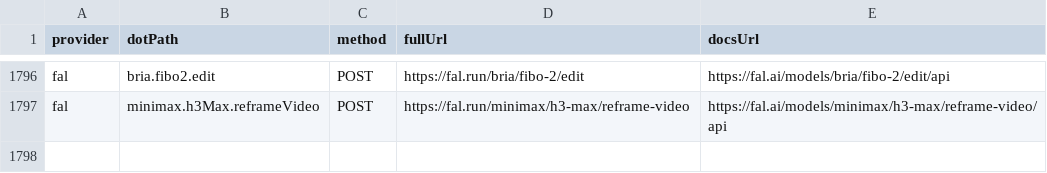
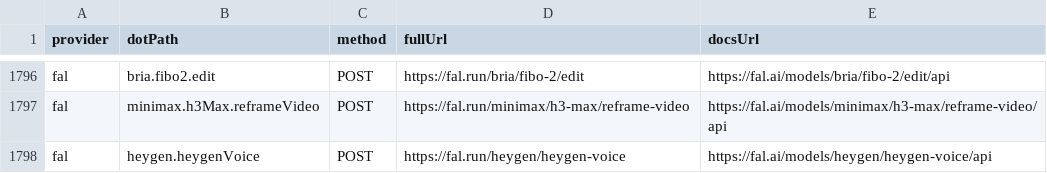
Before and after one commit to justintanner/apicity, a TSV file: scripts/endpoint-docs.tsv, drawn as a sheet; only a part is shown, gaps mark what is left out.

```diff
--- a/scripts/endpoint-docs.tsv
+++ b/scripts/endpoint-docs.tsv
@@ -1797 +1797,2 @@ fal	bria.fibo2.edit	POST	https://fal.run/bria/fibo-2/edit	https://fal.ai/models/
 fal	minimax.h3Max.reframeVideo	POST	https://fal.run/minimax/h3-max/reframe-video	https://fal.ai/models/minimax/h3-max/reframe-video/api
+fal	heygen.heygenVoice	POST	https://fal.run/heygen/heygen-voice	https://fal.ai/models/heygen/heygen-voice/api
```
Also changed, not shown: scripts/endpoint-cost-tiers.tsv, 15 other files.
